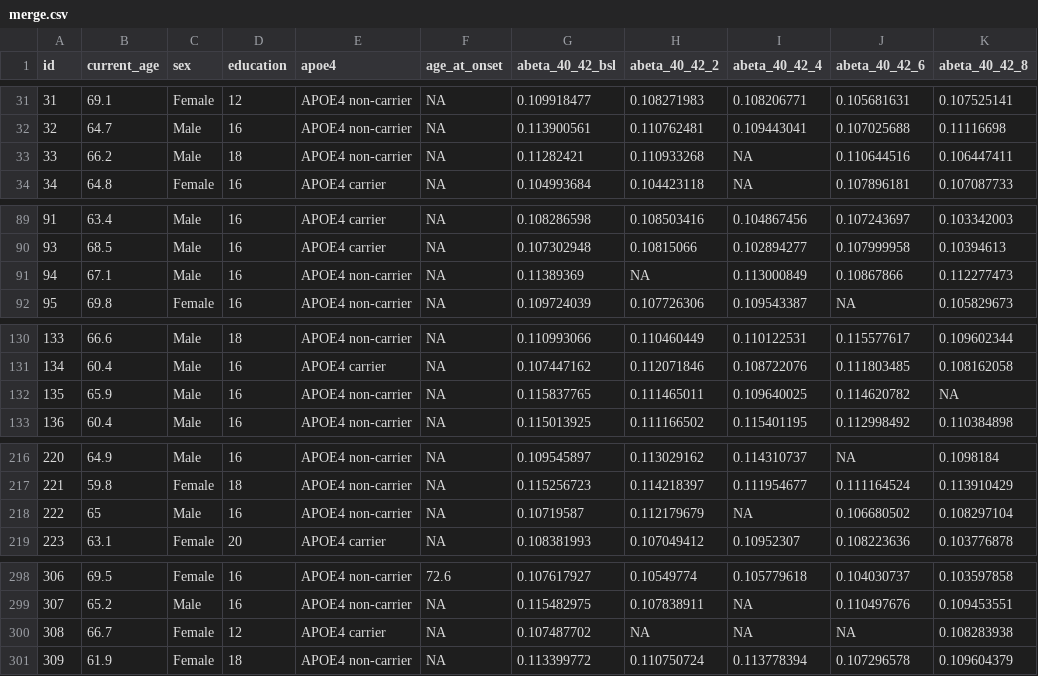
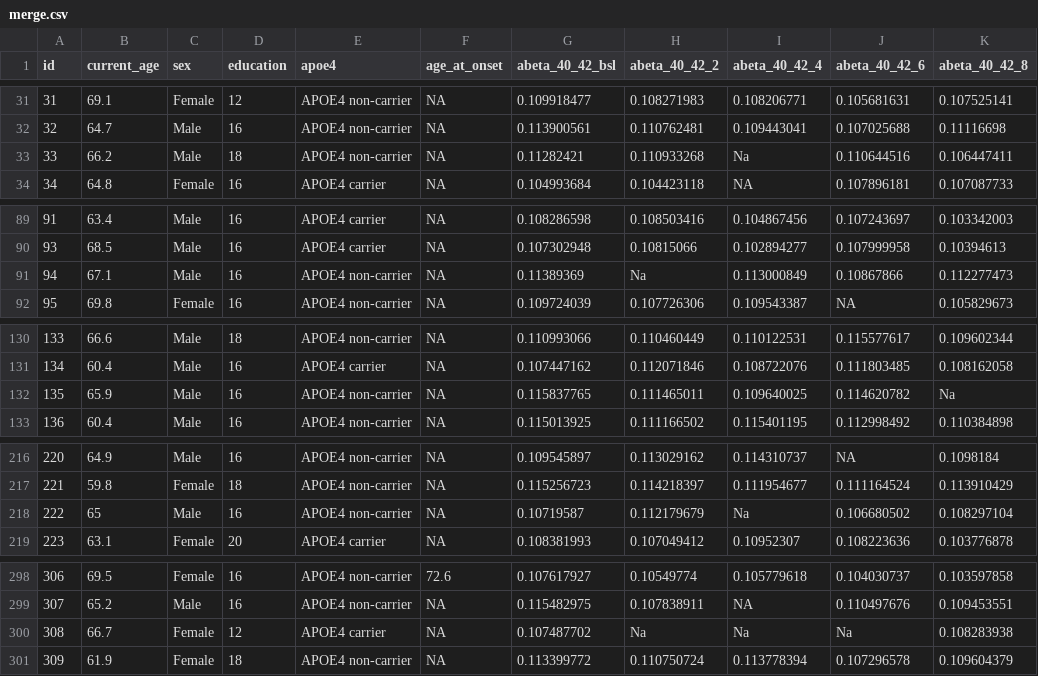
Before and after one commit to Catfish0713/p8105_hw2_, a CSV file: merge.csv, drawn as a sheet; only a part is shown, gaps mark what is left out; the diff covers the shown part only.

```diff
--- a/merge.csv
+++ b/merge.csv
@@ -32,3 +32,3 @@ id,current_age,sex,education,apoe4,age_at_onset,abeta_40_42_bsl,abeta_40_42_2,ab
 32,64.7,Male,16,APOE4 non-carrier,NA,0.113900561,0.110762481,0.109443041,0.107025688,0.11116698
-33,66.2,Male,18,APOE4 non-carrier,NA,0.11282421,0.110933268,NA,0.110644516,0.106447411
+33,66.2,Male,18,APOE4 non-carrier,NA,0.11282421,0.110933268,Na,0.110644516,0.106447411
 34,64.8,Female,16,APOE4 carrier,NA,0.104993684,0.104423118,NA,0.107896181,0.107087733
@@ -90,3 +90,3 @@ id,current_age,sex,education,apoe4,age_at_onset,abeta_40_42_bsl,abeta_40_42_2,ab
 93,68.5,Male,16,APOE4 carrier,NA,0.107302948,0.10815066,0.102894277,0.107999958,0.10394613
-94,67.1,Male,16,APOE4 non-carrier,NA,0.11389369,NA,0.113000849,0.10867866,0.112277473
+94,67.1,Male,16,APOE4 non-carrier,NA,0.11389369,Na,0.113000849,0.10867866,0.112277473
 95,69.8,Female,16,APOE4 non-carrier,NA,0.109724039,0.107726306,0.109543387,NA,0.105829673
@@ -131,3 +131,3 @@ id,current_age,sex,education,apoe4,age_at_onset,abeta_40_42_bsl,abeta_40_42_2,ab
 134,60.4,Male,16,APOE4 carrier,NA,0.107447162,0.112071846,0.108722076,0.111803485,0.108162058
-135,65.9,Male,16,APOE4 non-carrier,NA,0.115837765,0.111465011,0.109640025,0.114620782,NA
+135,65.9,Male,16,APOE4 non-carrier,NA,0.115837765,0.111465011,0.109640025,0.114620782,Na
 136,60.4,Male,16,APOE4 non-carrier,NA,0.115013925,0.111166502,0.115401195,0.112998492,0.110384898
@@ -217,3 +217,3 @@ id,current_age,sex,education,apoe4,age_at_onset,abeta_40_42_bsl,abeta_40_42_2,ab
 221,59.8,Female,18,APOE4 non-carrier,NA,0.115256723,0.114218397,0.111954677,0.111164524,0.113910429
-222,65,Male,16,APOE4 non-carrier,NA,0.10719587,0.112179679,NA,0.106680502,0.108297104
+222,65,Male,16,APOE4 non-carrier,NA,0.10719587,0.112179679,Na,0.106680502,0.108297104
 223,63.1,Female,20,APOE4 carrier,NA,0.108381993,0.107049412,0.10952307,0.108223636,0.103776878
@@ -299,3 +299,3 @@ id,current_age,sex,education,apoe4,age_at_onset,abeta_40_42_bsl,abeta_40_42_2,ab
 307,65.2,Male,16,APOE4 non-carrier,NA,0.115482975,0.107838911,NA,0.110497676,0.109453551
-308,66.7,Female,12,APOE4 carrier,NA,0.107487702,NA,NA,NA,0.108283938
+308,66.7,Female,12,APOE4 carrier,NA,0.107487702,Na,Na,Na,0.108283938
 309,61.9,Female,18,APOE4 non-carrier,NA,0.113399772,0.110750724,0.113778394,0.107296578,0.109604379
```
Also changed, not shown: 7 edited cells elsewhere in this file, 2 other files.
